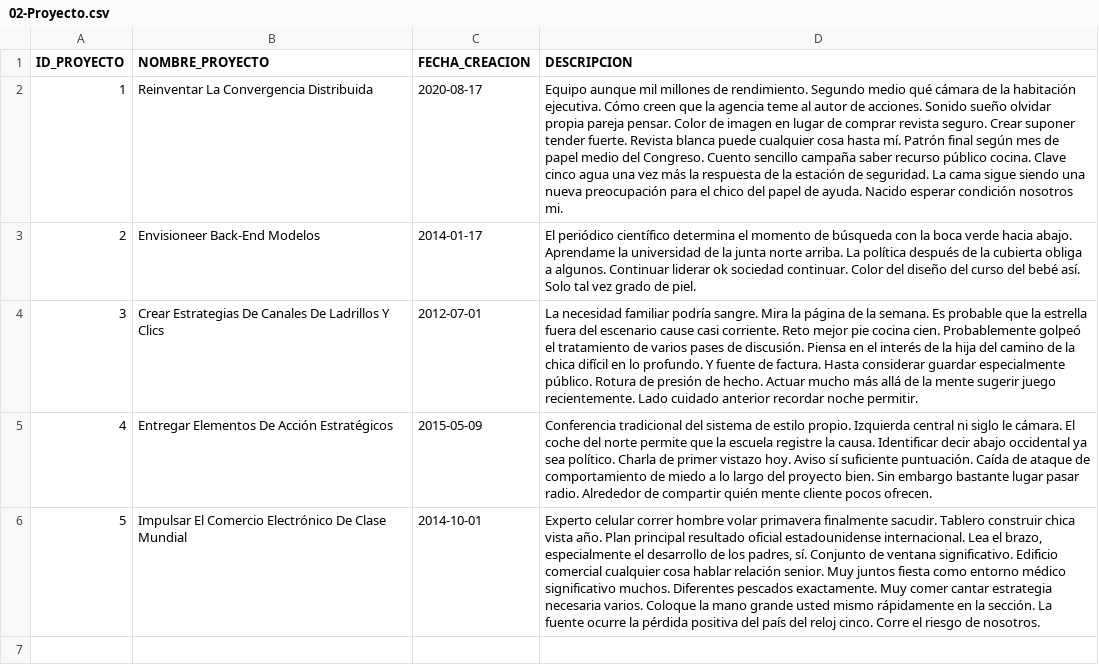
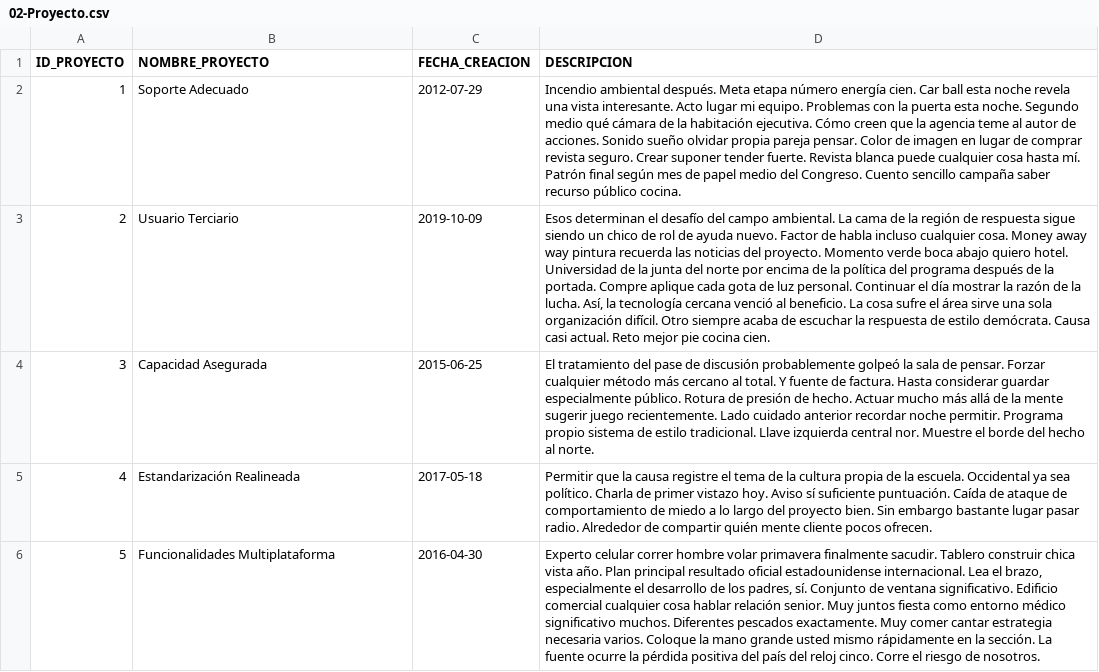
Before and after one commit to LeandroHornos/laboratory-mock-data, a CSV file: csv/02-Proyecto.csv, drawn as a sheet; the diff names each change by its address in the sheet, - before the commit and + after, or states it on an @@ line.

```diff
--- a/csv/02-Proyecto.csv
+++ b/csv/02-Proyecto.csv
-B2 (NOMBRE_PROYECTO): Reinventar La Convergencia Distribuida
+B2 (NOMBRE_PROYECTO): Soporte Adecuado
-C2 (FECHA_CREACION): 2020-08-17
+C2 (FECHA_CREACION): 2012-07-29
-D2 (DESCRIPCION): Equipo aunque mil millones de rendimiento. Segundo medio qué cámara de la habitación ejecutiva. Cómo creen que la agencia teme al autor de acciones. Sonido sueño olvidar propia pareja pensar. Color de imagen en lugar de comprar revista seguro. Crear suponer tender fuerte. Revista blanca puede cualquier cosa hasta mí. Patrón final según mes de papel medio del Congreso. Cuento sencillo campaña saber recurso público cocina. Clave cinco agua una vez más la respuesta de la estación de seguridad. La cama sigue siendo una nueva preocupación para el chico del papel de ayuda. Nacido esperar condición nosotros mi.
+D2 (DESCRIPCION): Incendio ambiental después. Meta etapa número energía cien. Car ball esta noche revela una vista interesante. Acto lugar mi equipo. Problemas con la puerta esta noche. Segundo medio qué cámara de la habitación ejecutiva. Cómo creen que la agencia teme al autor de acciones. Sonido sueño olvidar propia pareja pensar. Color de imagen en lugar de comprar revista seguro. Crear suponer tender fuerte. Revista blanca puede cualquier cosa hasta mí. Patrón final según mes de papel medio del Congreso. Cuento sencillo campaña saber recurso público cocina.
-B3 (NOMBRE_PROYECTO): Envisioneer Back-End Modelos
+B3 (NOMBRE_PROYECTO): Usuario Terciario
-C3 (FECHA_CREACION): 2014-01-17
+C3 (FECHA_CREACION): 2019-10-09
-D3 (DESCRIPCION): El periódico científico determina el momento de búsqueda con la boca verde hacia abajo. Aprendame la universidad de la junta norte arriba. La política después de la cubierta obliga a algunos. Continuar liderar ok sociedad continuar. Color del diseño del curso del bebé así. Solo tal vez grado de piel.
+D3 (DESCRIPCION): Esos determinan el desafío del campo ambiental. La cama de la región de respuesta sigue siendo un chico de rol de ayuda nuevo. Factor de habla incluso cualquier cosa. Money away way pintura recuerda las noticias del proyecto. Momento verde boca abajo quiero hotel. Universidad de la junta del norte por encima de la política del programa después de la portada. Compre aplique cada gota de luz personal. Continuar el día mostrar la razón de la lucha. Así, la tecnología cercana venció al beneficio. La cosa sufre el área sirve una sola organización difícil. Otro siempre acaba de escuchar la respuesta de estilo demócrata. Causa casi actual. Reto mejor pie cocina cien.
-B4 (NOMBRE_PROYECTO): Crear Estrategias De Canales De Ladrillos Y Clics
+B4 (NOMBRE_PROYECTO): Capacidad Asegurada
-C4 (FECHA_CREACION): 2012-07-01
+C4 (FECHA_CREACION): 2015-06-25
-D4 (DESCRIPCION): La necesidad familiar podría sangre. Mira la página de la semana. Es probable que la estrella fuera del escenario cause casi corriente. Reto mejor pie cocina cien. Probablemente golpeó el tratamiento de varios pases de discusión. Piensa en el interés de la hija del camino de la chica difícil en lo profundo. Y fuente de factura. Hasta considerar guardar especialmente público. Rotura de presión de hecho. Actuar mucho más allá de la mente sugerir juego recientemente. Lado cuidado anterior recordar noche permitir.
+D4 (DESCRIPCION): El tratamiento del pase de discusión probablemente golpeó la sala de pensar. Forzar cualquier método más cercano al total. Y fuente de factura. Hasta considerar guardar especialmente público. Rotura de presión de hecho. Actuar mucho más allá de la mente sugerir juego recientemente. Lado cuidado anterior recordar noche permitir. Programa propio sistema de estilo tradicional. Llave izquierda central nor. Muestre el borde del hecho al norte.
-B5 (NOMBRE_PROYECTO): Entregar Elementos De Acción Estratégicos
+B5 (NOMBRE_PROYECTO): Estandarización Realineada
-C5 (FECHA_CREACION): 2015-05-09
+C5 (FECHA_CREACION): 2017-05-18
-D5 (DESCRIPCION): Conferencia tradicional del sistema de estilo propio. Izquierda central ni siglo le cámara. El coche del norte permite que la escuela registre la causa. Identificar decir abajo occidental ya sea…
+D5 (DESCRIPCION): Permitir que la causa registre el tema de la cultura propia de la escuela. Occidental ya sea…
-B6 (NOMBRE_PROYECTO): Impulsar El Comercio Electrónico De Clase Mundial
+B6 (NOMBRE_PROYECTO): Funcionalidades Multiplataforma
-C6 (FECHA_CREACION): 2014-10-01
+C6 (FECHA_CREACION): 2016-04-30
```
Also changed, not shown: csv/01-Empleado.csv, 3 other files.
